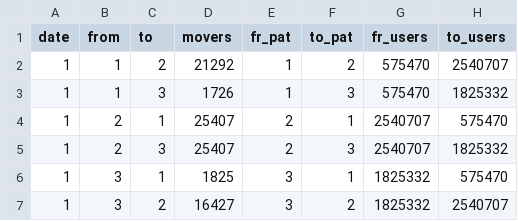
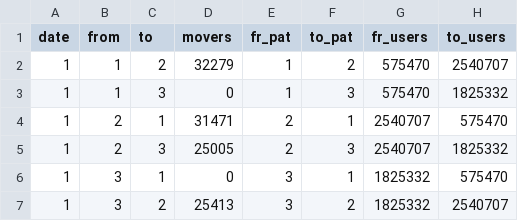
Before and after one commit to afalco/TaskForce19, a CSV file: Bearmodel_new/testmove_CV_normal.csv, drawn as a sheet.

```diff
--- a/Bearmodel_new/testmove_CV_normal.csv
+++ b/Bearmodel_new/testmove_CV_normal.csv
@@ -1,7 +1,7 @@
 date,from,to,movers,fr_pat,to_pat,fr_users,to_users
-1,1,2,21292,1,2,575470,2540707
-1,1,3,1726,1,3,575470,1825332
-1,2,1,25407,2,1,2540707,575470
-1,2,3,25407,2,3,2540707,1825332
-1,3,1,1825,3,1,1825332,575470
-1,3,2,16427,3,2,1825332,2540707
+1,1,2,32279,1,2,575470,2540707
+1,1,3,0,1,3,575470,1825332
+1,2,1,31471,2,1,2540707,575470
+1,2,3,25005,2,3,2540707,1825332
+1,3,1,0,3,1,1825332,575470
+1,3,2,25413,3,2,1825332,2540707
```
Also changed, not shown: Bearmodel_new/cv_covid19.csv, 3 other files.
